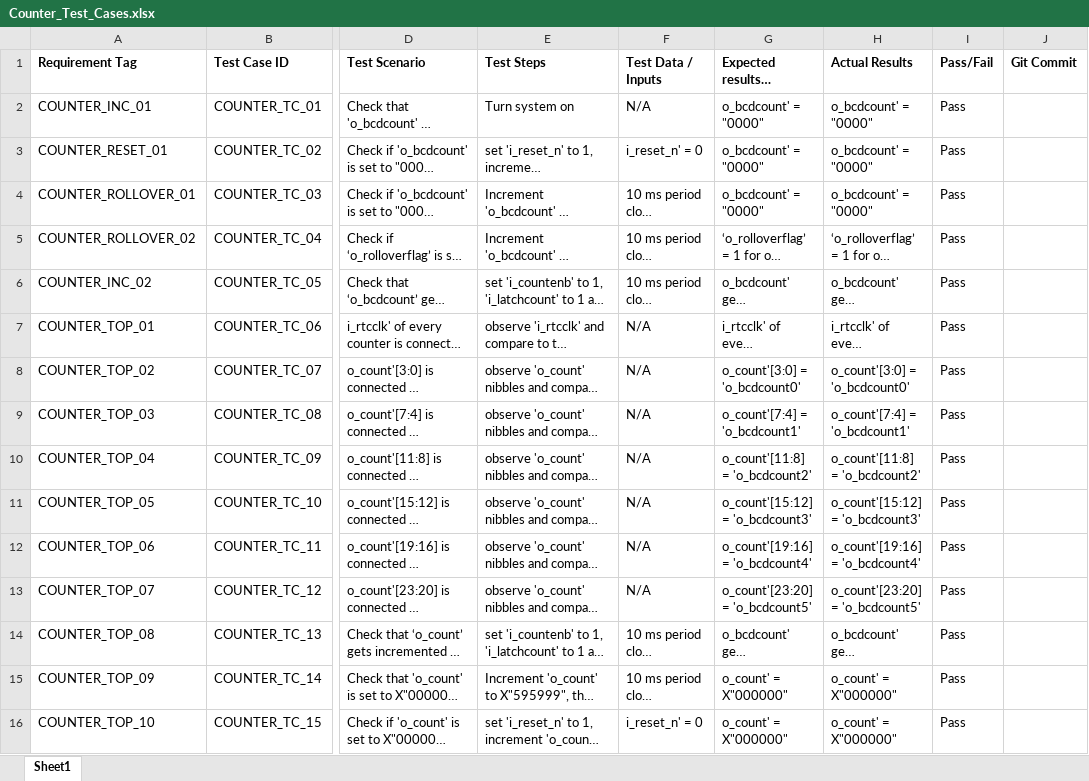
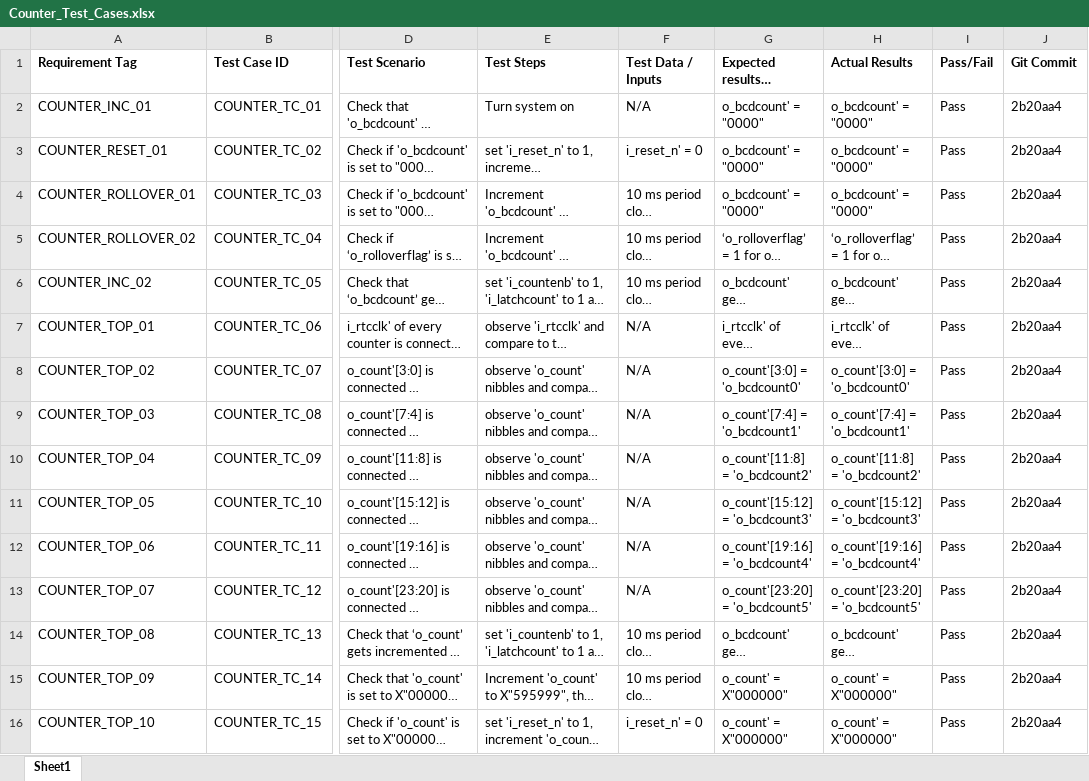
Before and after one commit to djstedronsky/Time_Travelers_Verilog_Stopwatch, an Excel workbook: Documentation/Test_Cases/Counter_Test_Cases.xlsx, sheet Sheet1, drawn as a sheet; only a part is shown, gaps mark what is left out; long unchanged cells end in …; values as stored, in another font and other column widths than the file's, no borders; the diff names each change by its address in the sheet, - before the commit and + after, or states it on an @@ line.

Commit message:
Adding requirement tags to test case results

```diff
--- a/Documentation/Test_Cases/Counter_Test_Cases.xlsx (sheet Sheet1)
+++ b/Documentation/Test_Cases/Counter_Test_Cases.xlsx (sheet Sheet1)
-J2:J16 (Git Commit): (empty)
+J2:J16 (Git Commit): 2b20aa4
```
Also changed, not shown: 1 other file.
